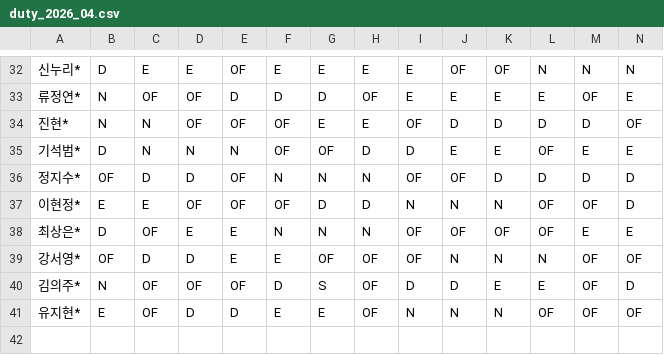
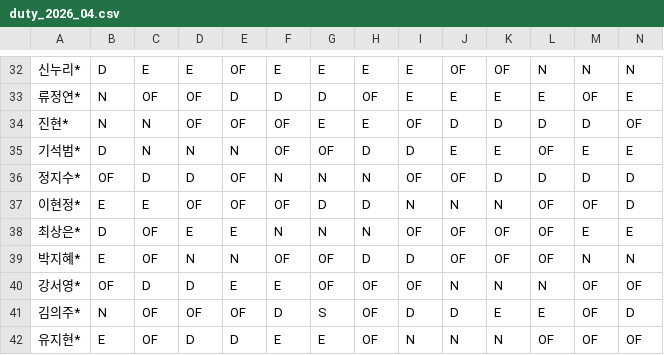
Before and after one commit to sta5048/my-er-duty, a CSV file: data/duty_2026_04.csv, drawn as a sheet; only a part is shown, gaps mark what is left out; rows hold the shown columns only; the diff names each change by its address in the sheet, - before the commit and + after, or states it on an @@ line.

Commit message:
Update duty_2026_04.csv

```diff
--- a/data/duty_2026_04.csv
+++ b/data/duty_2026_04.csv
+row 39: 박지혜* | E | OF | N | N | OF | OF | D | D | OF | OF | OF | N | N
```
